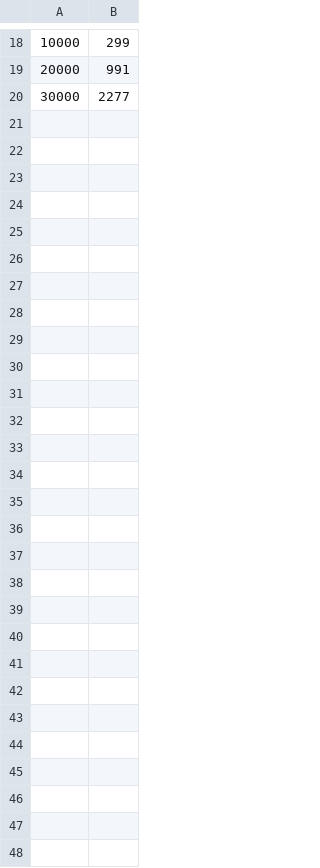
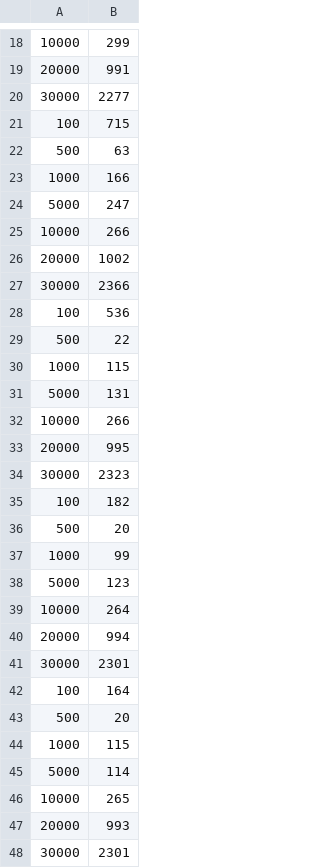
Before and after one commit to HliasGit/2024HPC_Challenge_Group6, a CSV file: conjugate_gradients-main/time_analysis.csv, drawn as a sheet; only a part is shown, gaps mark what is left out; the diff names each change by its address in the sheet, - before the commit and + after, or states it on an @@ line.

Commit message:
Some data

```diff
--- a/conjugate_gradients-main/time_analysis.csv
+++ b/conjugate_gradients-main/time_analysis.csv
+row 21: 100 | 715
+row 22: 500 | 63
+row 23: 1000 | 166
+row 24: 5000 | 247
+row 25: 10000 | 266
+row 26: 20000 | 1002
+row 27: 30000 | 2366
+row 28: 100 | 536
+row 29: 500 | 22
+row 30: 1000 | 115
+row 31: 5000 | 131
+row 32: 10000 | 266
+row 33: 20000 | 995
+row 34: 30000 | 2323
+row 35: 100 | 182
+row 36: 500 | 20
+row 37: 1000 | 99
+row 38: 5000 | 123
+row 39: 10000 | 264
+row 40: 20000 | 994
+row 41: 30000 | 2301
+row 42: 100 | 164
+row 43: 500 | 20
+row 44: 1000 | 115
+row 45: 5000 | 114
+row 46: 10000 | 265
+row 47: 20000 | 993
+row 48: 30000 | 2301
```
Also changed, not shown: conjugate_gradients-main/serial_time_analysis.csv, 2 other files.
